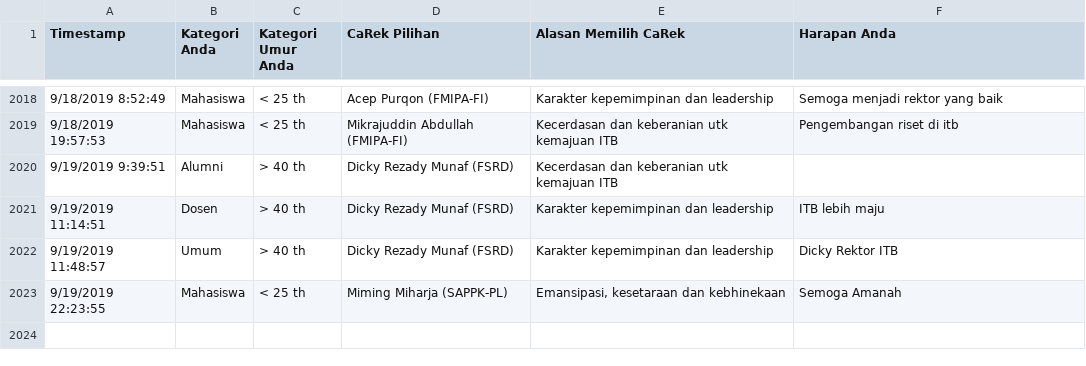
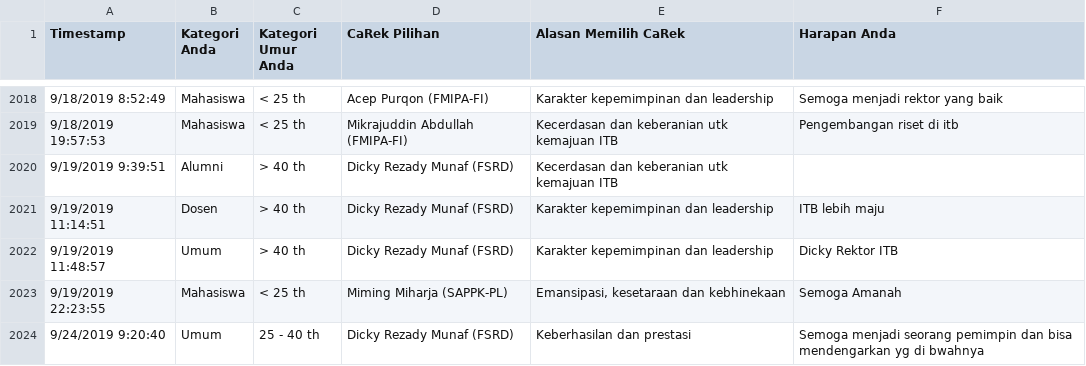
Before and after one commit to eueung/pilrek, a CSV file: pilrek-anon.csv, drawn as a sheet; only a part is shown, gaps mark what is left out; the diff names each change by its address in the sheet, - before the commit and + after, or states it on an @@ line.

```diff
--- a/pilrek-anon.csv
+++ b/pilrek-anon.csv
+row 2024: 9/24/2019 9:20:40 | Umum | 25 - 40 th | Dicky Rezady Munaf (FSRD) | Keberhasilan dan prestasi | Semoga menjadi seorang pemimpin dan bisa mendengarkan yg di bwahnya
```
Also changed, not shown: pilrek.csv.
